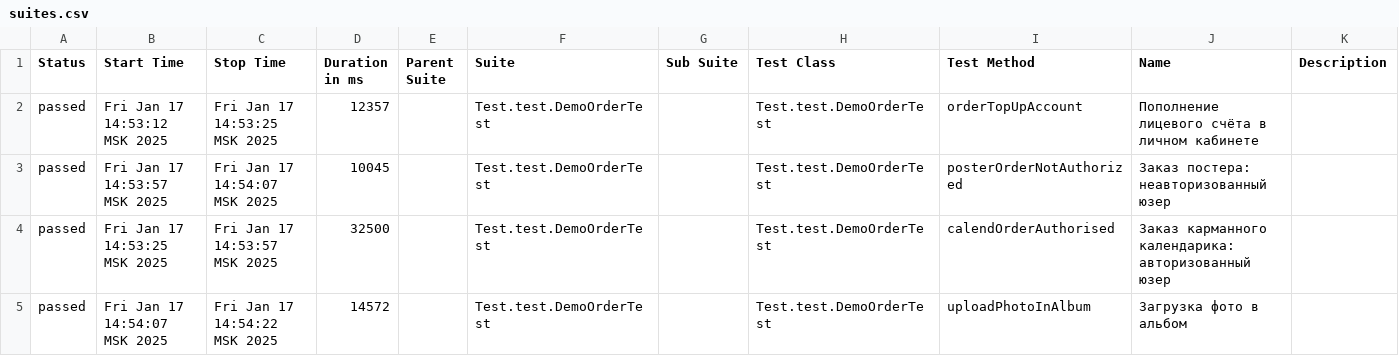
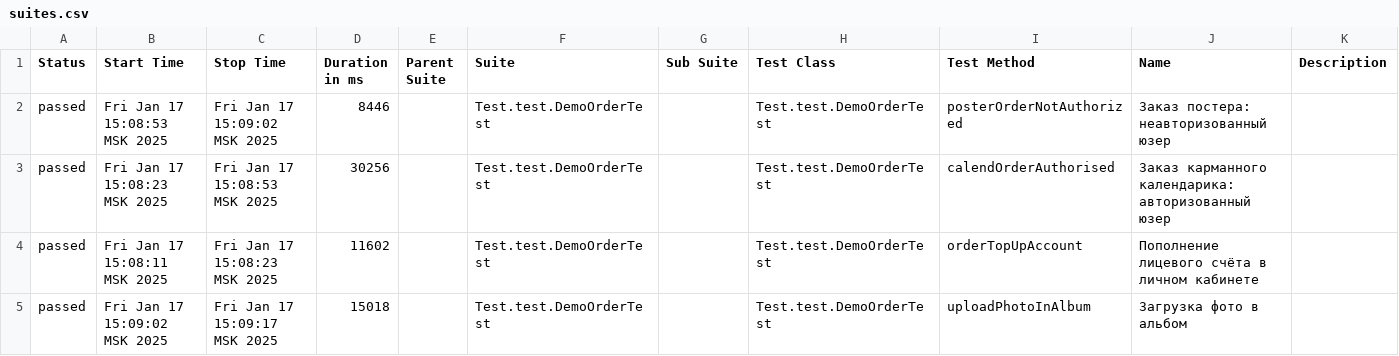
Before and after one commit to MariamPetr/allure-reports-for-web, a CSV file: web-master/allure-maven-plugin/data/suites.csv, drawn as a sheet.

Commit message:
Web Allure Report - master

```diff
--- a/web-master/allure-maven-plugin/data/suites.csv
+++ b/web-master/allure-maven-plugin/data/suites.csv
@@ -1,5 +1,5 @@
 "Status","Start Time","Stop Time","Duration in ms","Parent Suite","Suite","Sub Suite","Test Class","Test Method","Name","Description"
-"passed","Fri Jan 17 14:53:12 MSK 2025","Fri Jan 17 14:53:25 MSK 2025","12357","","Test.test.DemoOrderTest","","Test.test.DemoOrderTest","orderTopUpAccount","Пополнение лицевого счёта в личном кабинете",""
-"passed","Fri Jan 17 14:53:57 MSK 2025","Fri Jan 17 14:54:07 MSK 2025","10045","","Test.test.DemoOrderTest","","Test.test.DemoOrderTest","posterOrderNotAuthorized","Заказ постера: неавторизованный юзер",""
-"passed","Fri Jan 17 14:53:25 MSK 2025","Fri Jan 17 14:53:57 MSK 2025","32500","","Test.test.DemoOrderTest","","Test.test.DemoOrderTest","calendOrderAuthorised","Заказ карманного календарика: авторизованный юзер",""
-"passed","Fri Jan 17 14:54:07 MSK 2025","Fri Jan 17 14:54:22 MSK 2025","14572","","Test.test.DemoOrderTest","","Test.test.DemoOrderTest","uploadPhotoInAlbum","Загрузка фото в альбом",""
+"passed","Fri Jan 17 15:08:53 MSK 2025","Fri Jan 17 15:09:02 MSK 2025","8446","","Test.test.DemoOrderTest","","Test.test.DemoOrderTest","posterOrderNotAuthorized","Заказ постера: неавторизованный юзер",""
+"passed","Fri Jan 17 15:08:23 MSK 2025","Fri Jan 17 15:08:53 MSK 2025","30256","","Test.test.DemoOrderTest","","Test.test.DemoOrderTest","calendOrderAuthorised","Заказ карманного календарика: авторизованный юзер",""
+"passed","Fri Jan 17 15:08:11 MSK 2025","Fri Jan 17 15:08:23 MSK 2025","11602","","Test.test.DemoOrderTest","","Test.test.DemoOrderTest","orderTopUpAccount","Пополнение лицевого счёта в личном кабинете",""
+"passed","Fri Jan 17 15:09:02 MSK 2025","Fri Jan 17 15:09:17 MSK 2025","15018","","Test.test.DemoOrderTest","","Test.test.DemoOrderTest","uploadPhotoInAlbum","Загрузка фото в альбом",""
```
Also changed, not shown: 17 other files.
